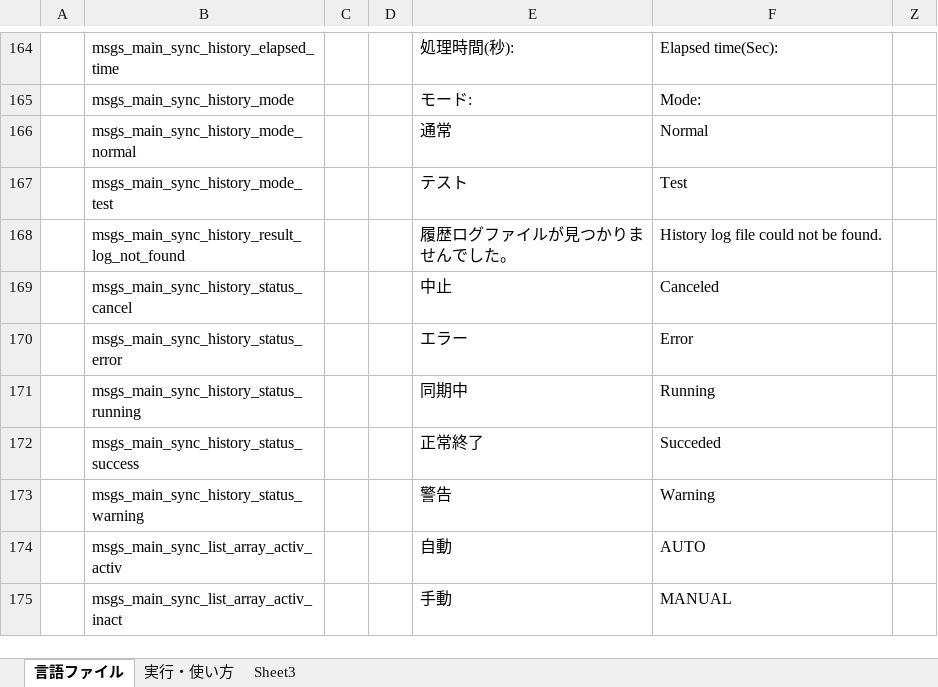
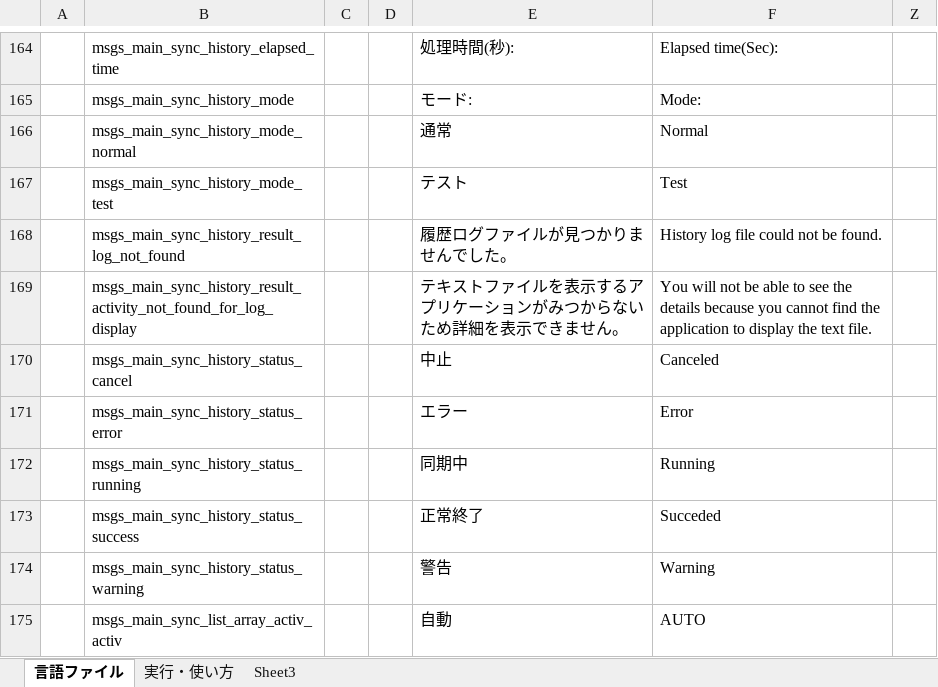
Before and after one commit to Sentaroh/SMBSync2, an Excel workbook: message_translation.xlsm, sheet 言語ファイル, drawn as a sheet; only a part is shown, gaps mark what is left out; the shorter side is filled out with more unchanged rows; values as stored, in another font and other column widths than the file's, no borders; charts and pictures not drawn; the diff names each change by its address in the sheet, - before the commit and + after, or states it on an @@ line.

Commit message:
履歴表示でのActivityNotFoundを回避

```diff
--- a/message_translation.xlsm (sheet 言語ファイル)
+++ b/message_translation.xlsm (sheet 言語ファイル)
+row 169:  | msgs_main_sync_history_result_activity_not_found_for_log_display |  |  | テキストファイルを表示するアプリケーションがみつからないため詳細を表示できません。 | You will not be able to see the details because you cannot find the application to display the text file.
```
Also changed, not shown: 3 other files.
